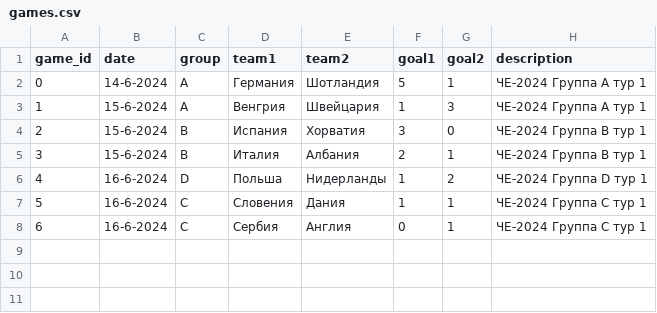
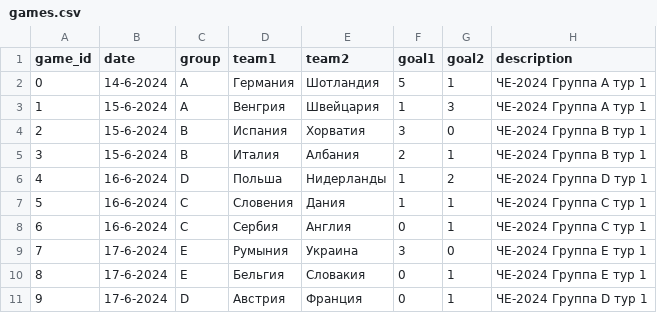
Before and after one commit to elp87/Euro-2024, a CSV file: games.csv, drawn as a sheet; the diff names each change by its address in the sheet, - before the commit and + after, or states it on an @@ line.

```diff
--- a/games.csv
+++ b/games.csv
+row 9: 7 | 17-6-2024 | E | Румыния | Украина | 3 | 0 | ЧЕ-2024 Группа E тур 1
+row 10: 8 | 17-6-2024 | E | Бельгия | Словакия | 0 | 1 | ЧЕ-2024 Группа E тур 1
+row 11: 9 | 17-6-2024 | D | Австрия | Франция | 0 | 1 | ЧЕ-2024 Группа D тур 1
```
Also changed, not shown: events.csv, lineups.csv, 1 other file.
